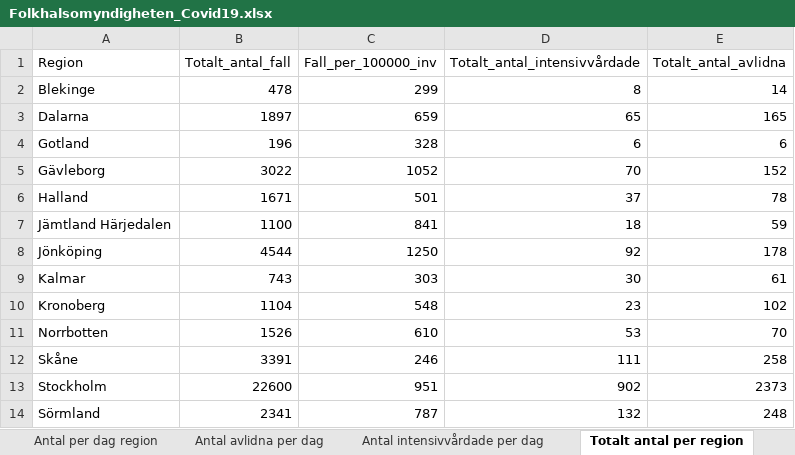
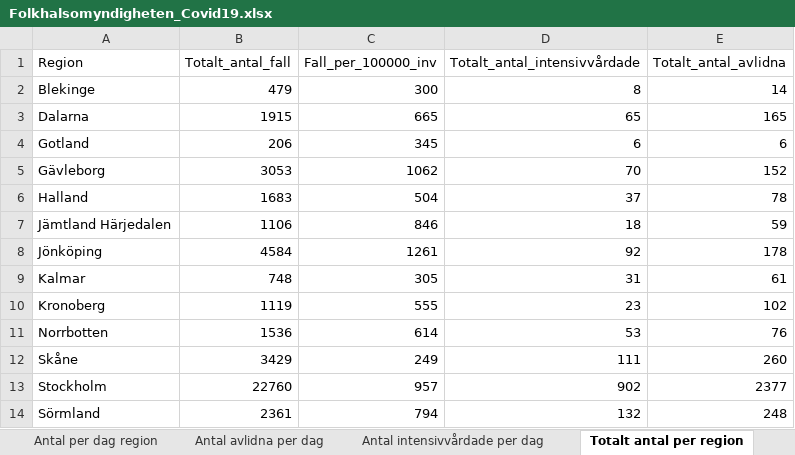
Before and after one commit to andersovelarsson/What-happens-with-covid19-in-the-future.-A-simulation, an Excel workbook: Folkhalsomyndigheten_Covid19.xlsx, sheet Totalt antal per region, drawn as a sheet; only a part is shown; values as stored, in another font and other column widths than the file's, no borders; the diff covers the shown part only; the diff names each change by its address in the sheet, - before the commit and + after, or states it on an @@ line.

```diff
--- a/Folkhalsomyndigheten_Covid19.xlsx (sheet Totalt antal per region)
+++ b/Folkhalsomyndigheten_Covid19.xlsx (sheet Totalt antal per region)
-B2 (Totalt_antal_fall): 478
+B2 (Totalt_antal_fall): 479
-C2 (Fall_per_100000_inv): 299
+C2 (Fall_per_100000_inv): 300
-B3 (Totalt_antal_fall): 1897
+B3 (Totalt_antal_fall): 1915
-C3 (Fall_per_100000_inv): 659
+C3 (Fall_per_100000_inv): 665
-B4 (Totalt_antal_fall): 196
+B4 (Totalt_antal_fall): 206
-C4 (Fall_per_100000_inv): 328
+C4 (Fall_per_100000_inv): 345
-B5 (Totalt_antal_fall): 3022
+B5 (Totalt_antal_fall): 3053
-C5 (Fall_per_100000_inv): 1052
+C5 (Fall_per_100000_inv): 1062
-B6 (Totalt_antal_fall): 1671
+B6 (Totalt_antal_fall): 1683
-C6 (Fall_per_100000_inv): 501
+C6 (Fall_per_100000_inv): 504
-B7 (Totalt_antal_fall): 1100
+B7 (Totalt_antal_fall): 1106
-C7 (Fall_per_100000_inv): 841
+C7 (Fall_per_100000_inv): 846
-B8 (Totalt_antal_fall): 4544
+B8 (Totalt_antal_fall): 4584
-C8 (Fall_per_100000_inv): 1250
+C8 (Fall_per_100000_inv): 1261
-B9 (Totalt_antal_fall): 743
+B9 (Totalt_antal_fall): 748
-C9 (Fall_per_100000_inv): 303
+C9 (Fall_per_100000_inv): 305
-D9 (Totalt_antal_intensivvårdade): 30
+D9 (Totalt_antal_intensivvårdade): 31
-B10 (Totalt_antal_fall): 1104
+B10 (Totalt_antal_fall): 1119
-C10 (Fall_per_100000_inv): 548
+C10 (Fall_per_100000_inv): 555
-B11 (Totalt_antal_fall): 1526
+B11 (Totalt_antal_fall): 1536
-C11 (Fall_per_100000_inv): 610
+C11 (Fall_per_100000_inv): 614
-E11 (Totalt_antal_avlidna): 70
+E11 (Totalt_antal_avlidna): 76
-B12 (Totalt_antal_fall): 3391
+B12 (Totalt_antal_fall): 3429
-C12 (Fall_per_100000_inv): 246
+C12 (Fall_per_100000_inv): 249
-E12 (Totalt_antal_avlidna): 258
+E12 (Totalt_antal_avlidna): 260
-B13 (Totalt_antal_fall): 22600
+B13 (Totalt_antal_fall): 22760
-C13 (Fall_per_100000_inv): 951
+C13 (Fall_per_100000_inv): 957
-E13 (Totalt_antal_avlidna): 2373
+E13 (Totalt_antal_avlidna): 2377
-B14 (Totalt_antal_fall): 2341
+B14 (Totalt_antal_fall): 2361
-C14 (Fall_per_100000_inv): 787
+C14 (Fall_per_100000_inv): 794
```
Also changed, not shown: 23 edited cells elsewhere in this sheet, sheet Antal per dag region, sheet Totalt antal per åldersgrupp, sheet Antal avlidna per dag, sheet Antal intensivvårdade per dag, sheet Totalt antal per kön, other sheet tabs.
